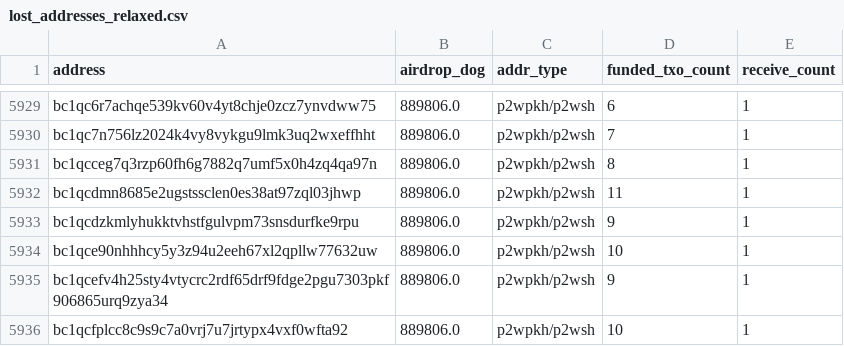
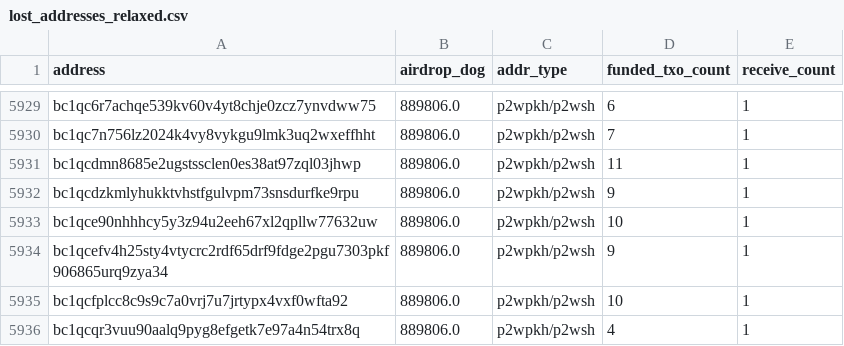
Before and after one commit to LimaDevBTC/DogData-v1, a CSV file: data/diamond_paws_analysis/lost_addresses_relaxed.csv, drawn as a sheet; only a part is shown, gaps mark what is left out; the shorter side is filled out with more unchanged rows; the diff names each change by its address in the sheet, - before the commit and + after, or states it on an @@ line.

```diff
--- a/data/diamond_paws_analysis/lost_addresses_relaxed.csv
+++ b/data/diamond_paws_analysis/lost_addresses_relaxed.csv
-row 5931: bc1qcceg7q3rzp60fh6g7882q7umf5x0h4zq4qa97n | 889806.0 | p2wpkh/p2wsh | 8 | 1
```
Also changed, not shown: 22 other files.
